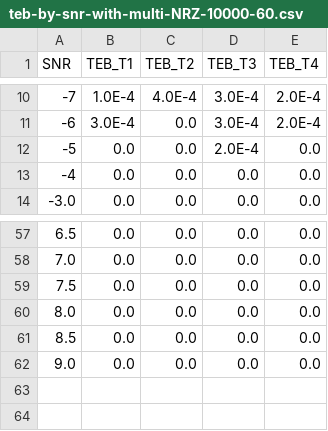
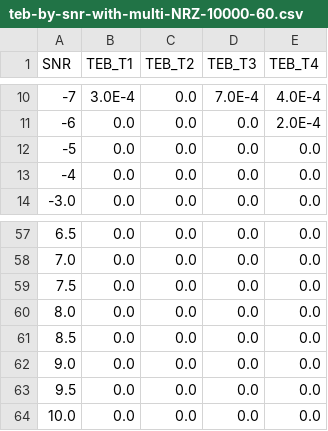
Before and after one commit to sapk-tb/SIT213, a CSV file: data/csv/teb-by-snr-with-multi-NRZ-10000-60.csv, drawn as a sheet; only a part is shown, gaps mark what is left out; the diff covers the shown part only.

```diff
--- a/data/csv/teb-by-snr-with-multi-NRZ-10000-60.csv
+++ b/data/csv/teb-by-snr-with-multi-NRZ-10000-60.csv
@@ -10,4 +10,4 @@ SNR,TEB_T1,TEB_T2,TEB_T3,TEB_T4
--7,1.0E-4,4.0E-4,3.0E-4,2.0E-4
--6,3.0E-4,0.0,3.0E-4,2.0E-4
--5,0.0,0.0,2.0E-4,0.0
+-7,3.0E-4,0.0,7.0E-4,4.0E-4
+-6,0.0,0.0,0.0,2.0E-4
+-5,0.0,0.0,0.0,0.0
 -4,0.0,0.0,0.0,0.0
@@ -62 +62,3 @@ SNR,TEB_T1,TEB_T2,TEB_T3,TEB_T4
 9.0,0.0,0.0,0.0,0.0
+9.5,0.0,0.0,0.0,0.0
+10.0,0.0,0.0,0.0,0.0
```
Also changed, not shown: 32 edited cells elsewhere in this file, data/csv/teb-by-snr-with-multi-NRZ-10000-15.csv, data/csv/teb-by-snr-with-multi-NRZT-10000-10.csv, 17 other files.
